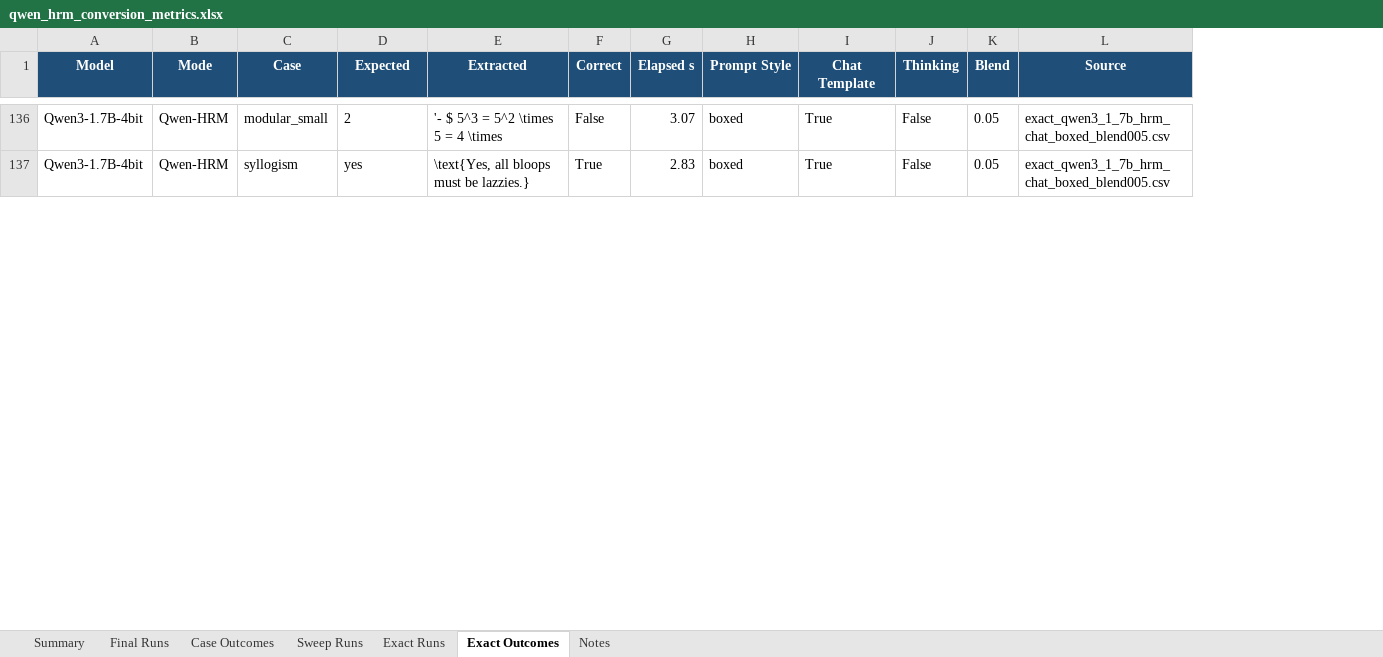
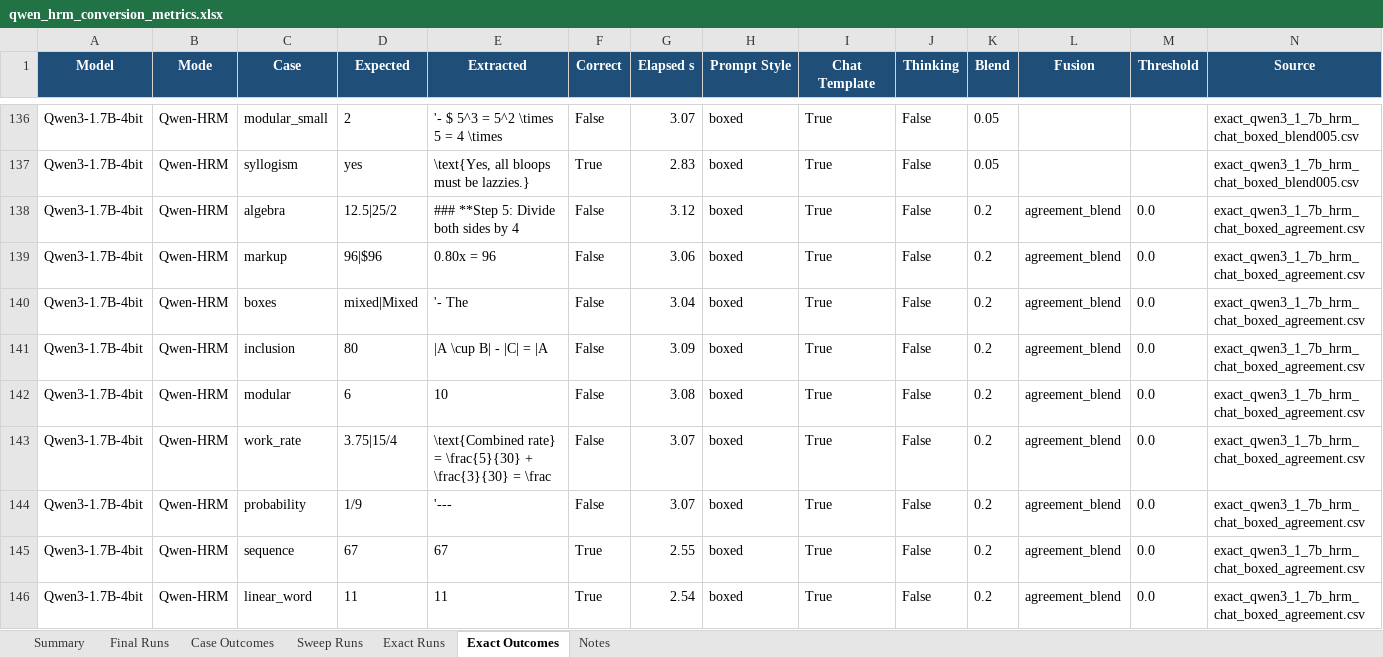
Before and after one commit to Aryagm/HRM-Text, an Excel workbook: outputs/qwen_hrm_metrics/qwen_hrm_conversion_metrics.xlsx, sheet Exact Outcomes, drawn as a sheet; only a part is shown, gaps mark what is left out; values as stored, in another font and other column widths than the file's, no borders; the diff covers the shown part only; the diff names each change by its address in the sheet, - before the commit and + after, or states it on an @@ line.

Commit message:
Track gated Qwen chat exact fusion

```diff
--- a/outputs/qwen_hrm_metrics/qwen_hrm_conversion_metrics.xlsx (sheet Exact Outcomes)
+++ b/outputs/qwen_hrm_metrics/qwen_hrm_conversion_metrics.xlsx (sheet Exact Outcomes)
+column L (Fusion), empty
+column M (Threshold), empty
+row 138: Qwen3-1.7B-4bit | Qwen-HRM | algebra | 12.5|25/2 | ### **Step 5: Divide both sides by 4 | False | 3.12 | boxed | True | False | 0.2 | agreement_blend | 0.0 | exact_qwen3_1_7b_hrm_chat_boxed_agreement.csv
+row 139: Qwen3-1.7B-4bit | Qwen-HRM | markup | 96|$96 | 0.80x = 96 | False | 3.06 | boxed | True | False | 0.2 | agreement_blend | 0.0 | exact_qwen3_1_7b_hrm_chat_boxed_agreement.csv
+row 140: Qwen3-1.7B-4bit | Qwen-HRM | boxes | mixed|Mixed | '- The | False | 3.04 | boxed | True | False | 0.2 | agreement_blend | 0.0 | exact_qwen3_1_7b_hrm_chat_boxed_agreement.csv
+row 141: Qwen3-1.7B-4bit | Qwen-HRM | inclusion | 80 | |A \cup B| - |C| = |A | False | 3.09 | boxed | True | False | 0.2 | agreement_blend | 0.0 | exact_qwen3_1_7b_hrm_chat_boxed_agreement.csv
+row 142: Qwen3-1.7B-4bit | Qwen-HRM | modular | 6 | 10 | False | 3.08 | boxed | True | False | 0.2 | agreement_blend | 0.0 | exact_qwen3_1_7b_hrm_chat_boxed_agreement.csv
+row 143: Qwen3-1.7B-4bit | Qwen-HRM | work_rate | 3.75|15/4 | \text{Combined rate} = \frac{5}{30} + \frac{3}{30} = \frac | False | 3.07 | boxed | True | False | 0.2 | agreement_blend | 0.0 | exact_qwen3_1_7b_hrm_chat_boxed_agreement.csv
+row 144: Qwen3-1.7B-4bit | Qwen-HRM | probability | 1/9 | '--- | False | 3.07 | boxed | True | False | 0.2 | agreement_blend | 0.0 | exact_qwen3_1_7b_hrm_chat_boxed_agreement.csv
+row 145: Qwen3-1.7B-4bit | Qwen-HRM | sequence | 67 | 67 | True | 2.55 | boxed | True | False | 0.2 | agreement_blend | 0.0 | exact_qwen3_1_7b_hrm_chat_boxed_agreement.csv
+row 146: Qwen3-1.7B-4bit | Qwen-HRM | linear_word | 11 | 11 | True | 2.54 | boxed | True | False | 0.2 | agreement_blend | 0.0 | exact_qwen3_1_7b_hrm_chat_boxed_agreement.csv
```
Also changed, not shown: 25 added rows elsewhere in this sheet, sheet Exact Runs, sheet Summary, sheet Notes, 5 other files.
